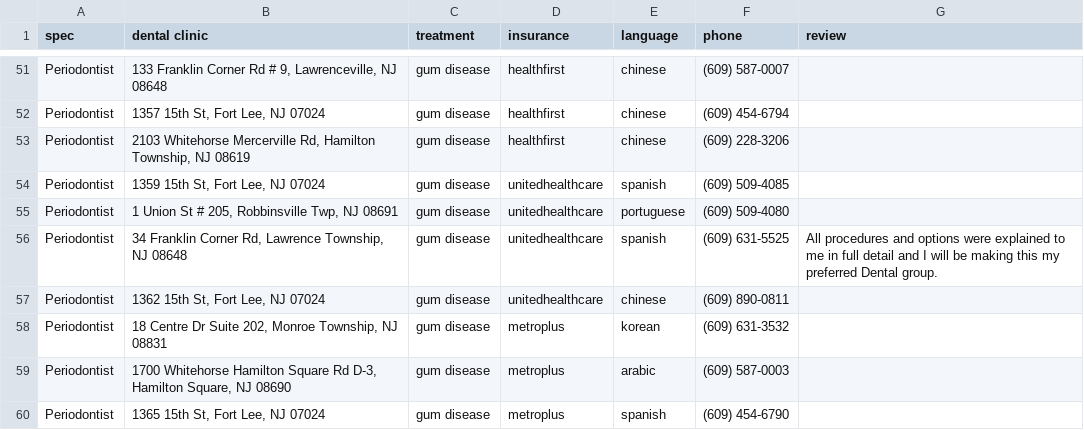
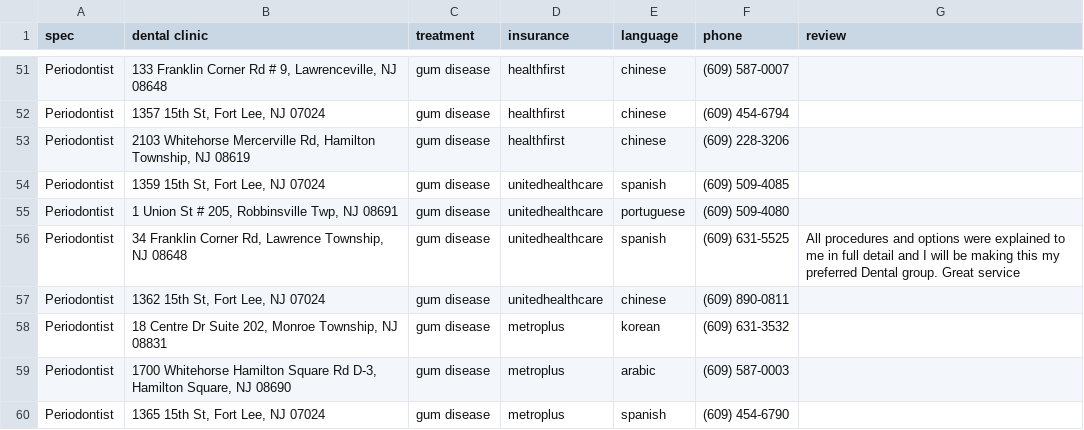
Before and after one commit to vanstorm9/Dentist-Recommendation, a CSV file: flaskSite/data/data_hack.csv, drawn as a sheet; only a part is shown, gaps mark what is left out.

```diff
--- a/flaskSite/data/data_hack.csv
+++ b/flaskSite/data/data_hack.csv
@@ -55,3 +55,3 @@ Periodontist,"1359 15th St, Fort Lee, NJ 07024",gum disease,unitedhealthcare,spa
 Periodontist,"1 Union St # 205, Robbinsville Twp, NJ 08691",gum disease,unitedhealthcare,portuguese,(609) 509-4080,
-Periodontist,"34 Franklin Corner Rd, Lawrence Township, NJ 08648",gum disease,unitedhealthcare,spanish,(609) 631-5525,All procedures and options were explained to me in full detail and I will be making this my preferred Dental group.
+Periodontist,"34 Franklin Corner Rd, Lawrence Township, NJ 08648",gum disease,unitedhealthcare,spanish,(609) 631-5525,All procedures and options were explained to me in full detail and I will be making this my preferred Dental group. Great service
 Periodontist,"1362 15th St, Fort Lee, NJ 07024",gum disease,unitedhealthcare,chinese,(609) 890-0811,
```
Also changed, not shown: 5 other files.
